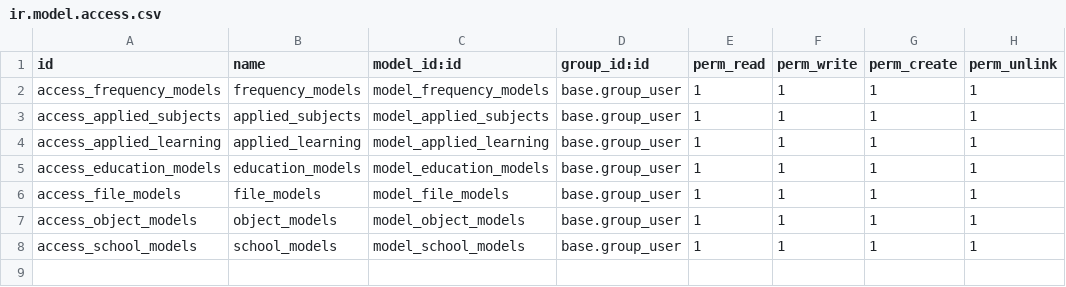
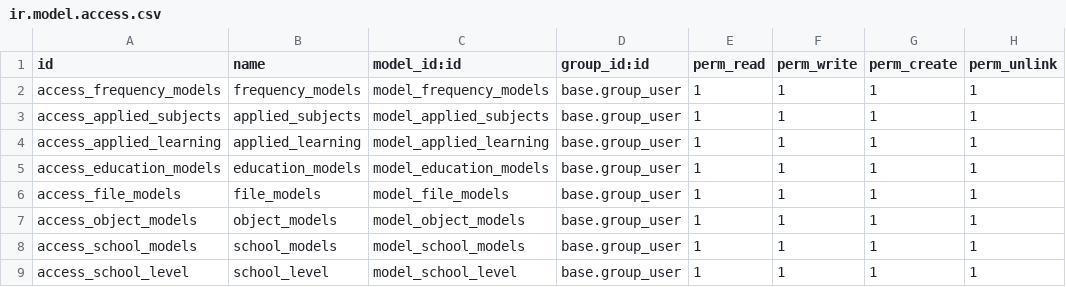
Before and after one commit to sondev01/tigo_project, a CSV file: data_master/security/ir.model.access.csv, drawn as a sheet; the diff names each change by its address in the sheet, - before the commit and + after, or states it on an @@ line.

Commit message:
data master

```diff
--- a/data_master/security/ir.model.access.csv
+++ b/data_master/security/ir.model.access.csv
+row 9: access_school_level | school_level | model_school_level | base.group_user | 1 | 1 | 1 | 1
```
Also changed, not shown: 4 other files.
